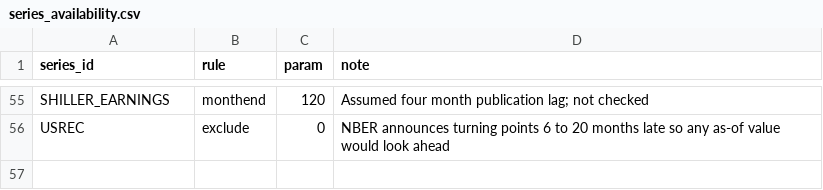
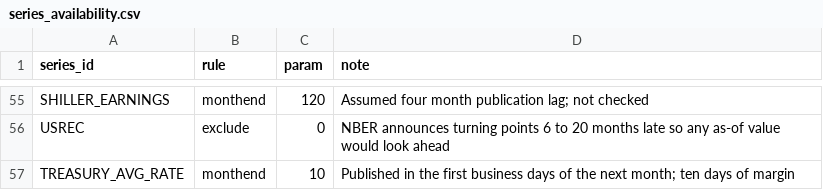
Before and after one commit to rainliu19/fomc-minutes-llm, a CSV file: data/series_availability.csv, drawn as a sheet; only a part is shown, gaps mark what is left out.

```diff
--- a/data/series_availability.csv
+++ b/data/series_availability.csv
@@ -56 +56,2 @@ SHILLER_EARNINGS,monthend,120,Assumed four month publication lag; not checked
 USREC,exclude,0,NBER announces turning points 6 to 20 months late so any as-of value would look ahead
+TREASURY_AVG_RATE,monthend,10,Published in the first business days of the next month; ten days of margin
```
Also changed, not shown: data/model_evaluation_cases.csv, data/series_dictionary.csv, 22 other files.
